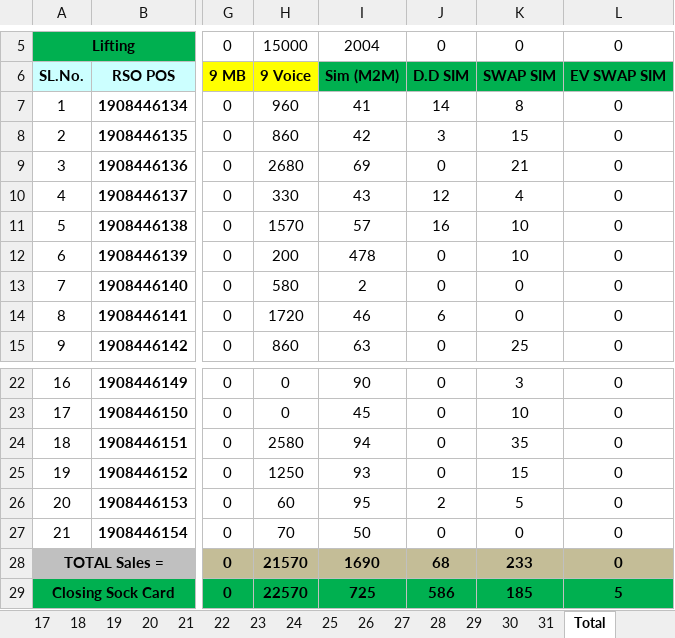
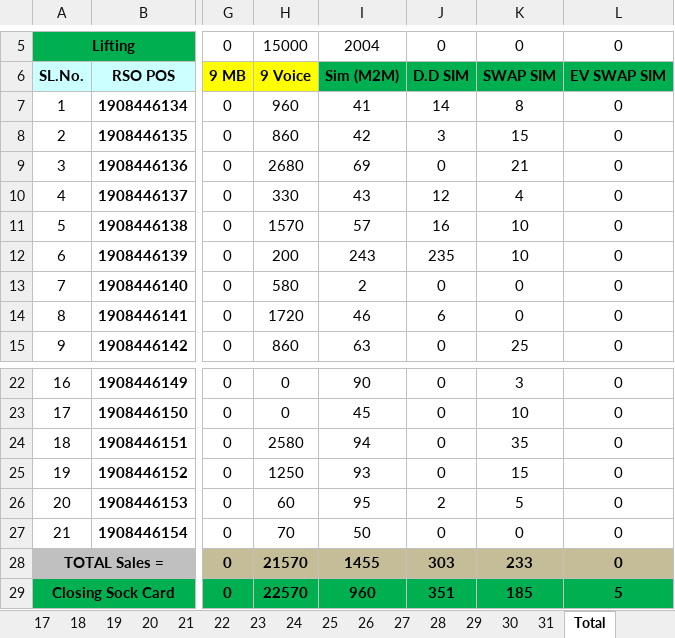
Before and after one commit to aliulkabir/hd, an Excel workbook: April'21/30.04.2021/Daily Sales Info....xlsx, sheet Total, drawn as a sheet; only a part is shown, gaps mark what is left out; values as stored, in another font and other column widths than the file's, no borders; conditional formats not drawn; the diff names each change by its address in the sheet, - before the commit and + after, or states it on an @@ line.

```diff
--- a/April'21/30.04.2021/Daily Sales Info....xlsx (sheet Total)
+++ b/April'21/30.04.2021/Daily Sales Info....xlsx (sheet Total)
-I12 (Sim (M2M)): 478
+I12 (Sim (M2M)): 243
-J12 (D.D SIM): 0
+J12 (D.D SIM): 235
-I28 (Sim (M2M)): 1690
+I28 (Sim (M2M)): 1455
-J28 (D.D SIM): 68
+J28 (D.D SIM): 303
-I29 (Sim (M2M)): 725
+I29 (Sim (M2M)): 960
-J29 (D.D SIM): 586
+J29 (D.D SIM): 351
```
Also changed, not shown: sheet 30, sheet 31, May'21/02.05.2021/Bank Statement.xlsx, 5 other files.
